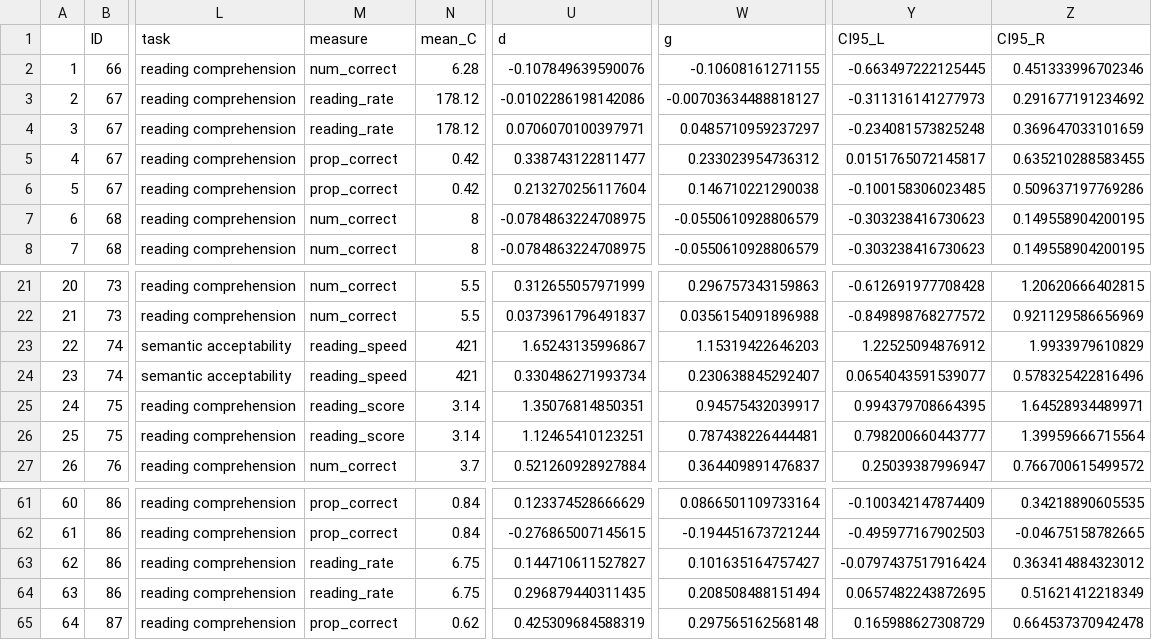
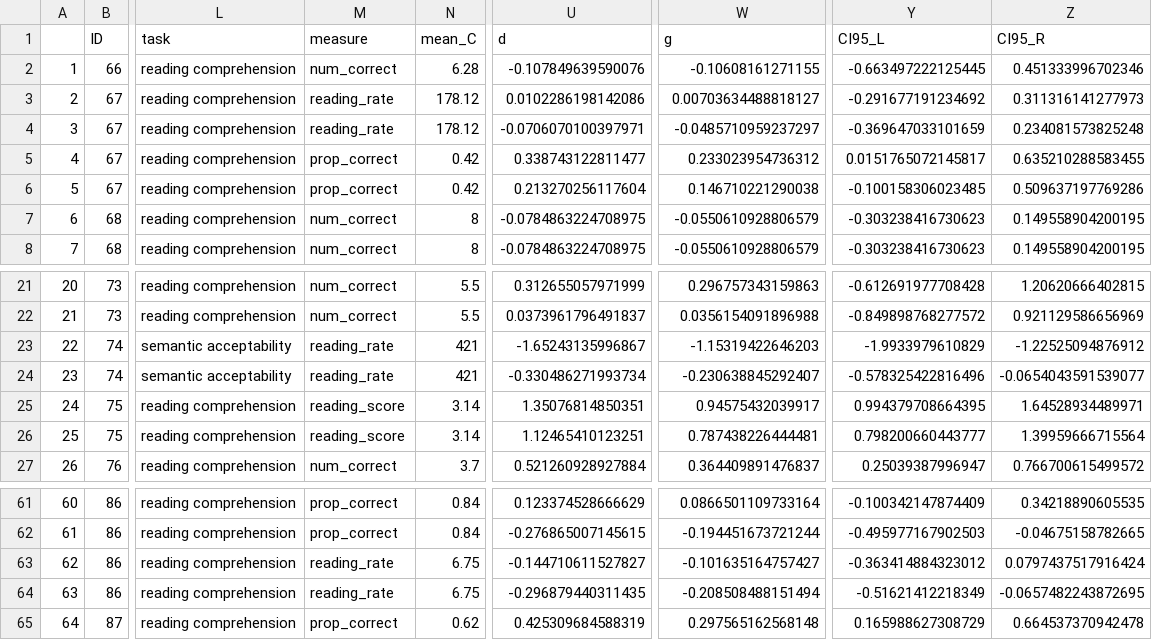
Before and after one commit to martin-vasilev/reading_sounds, a CSV file: 2023/data23.csv, drawn as a sheet; only a part is shown, gaps mark what is left out; the diff names each change by its address in the sheet, - before the commit and + after, or states it on an @@ line.

Commit message:
fix issue with sign for reading rate

```diff
--- a/2023/data23.csv
+++ b/2023/data23.csv
-U3 (d): -0.0102286198142086
+U3 (d): 0.0102286198142086
-W3 (g): -0.00703634488818127
+W3 (g): 0.00703634488818127
-Y3 (CI95_L): -0.311316141277973
+Y3 (CI95_L): -0.291677191234692
-Z3 (CI95_R): 0.291677191234692
+Z3 (CI95_R): 0.311316141277973
-U4 (d): 0.0706070100397971
+U4 (d): -0.0706070100397971
-W4 (g): 0.0485710959237297
+W4 (g): -0.0485710959237297
-Y4 (CI95_L): -0.234081573825248
+Y4 (CI95_L): -0.369647033101659
-Z4 (CI95_R): 0.369647033101659
+Z4 (CI95_R): 0.234081573825248
-M23:M24 (measure): reading_speed
+M23:M24 (measure): reading_rate
-U23 (d): 1.65243135996867
+U23 (d): -1.65243135996867
-W23 (g): 1.15319422646203
+W23 (g): -1.15319422646203
-Y23 (CI95_L): 1.22525094876912
+Y23 (CI95_L): -1.9933979610829
-Z23 (CI95_R): 1.9933979610829
+Z23 (CI95_R): -1.22525094876912
-U24 (d): 0.330486271993734
+U24 (d): -0.330486271993734
-W24 (g): 0.230638845292407
+W24 (g): -0.230638845292407
-Y24 (CI95_L): 0.0654043591539077
+Y24 (CI95_L): -0.578325422816496
-Z24 (CI95_R): 0.578325422816496
+Z24 (CI95_R): -0.0654043591539077
-U63 (d): 0.144710611527827
+U63 (d): -0.144710611527827
-W63 (g): 0.101635164757427
+W63 (g): -0.101635164757427
-Y63 (CI95_L): -0.0797437517916424
+Y63 (CI95_L): -0.363414884323012
-Z63 (CI95_R): 0.363414884323012
+Z63 (CI95_R): 0.0797437517916424
-U64 (d): 0.296879440311435
+U64 (d): -0.296879440311435
-W64 (g): 0.208508488151494
+W64 (g): -0.208508488151494
-Y64 (CI95_L): 0.0657482243872695
+Y64 (CI95_L): -0.51621412218349
-Z64 (CI95_R): 0.51621412218349
+Z64 (CI95_R): -0.0657482243872695
```
Also changed, not shown: 2 other files.
